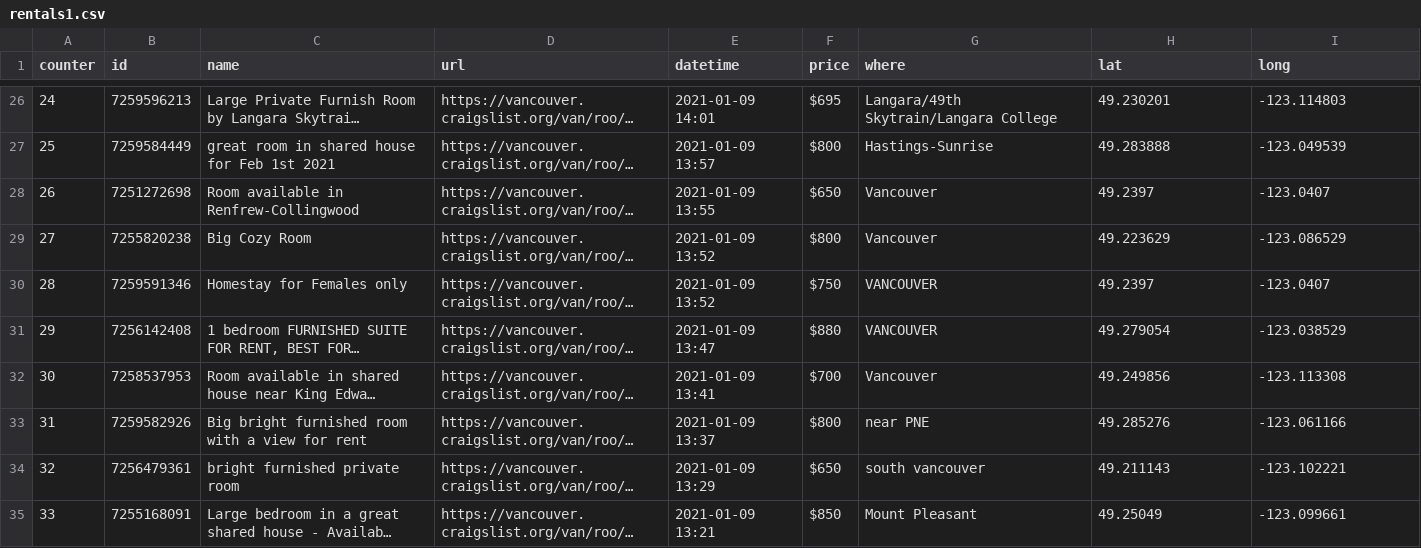
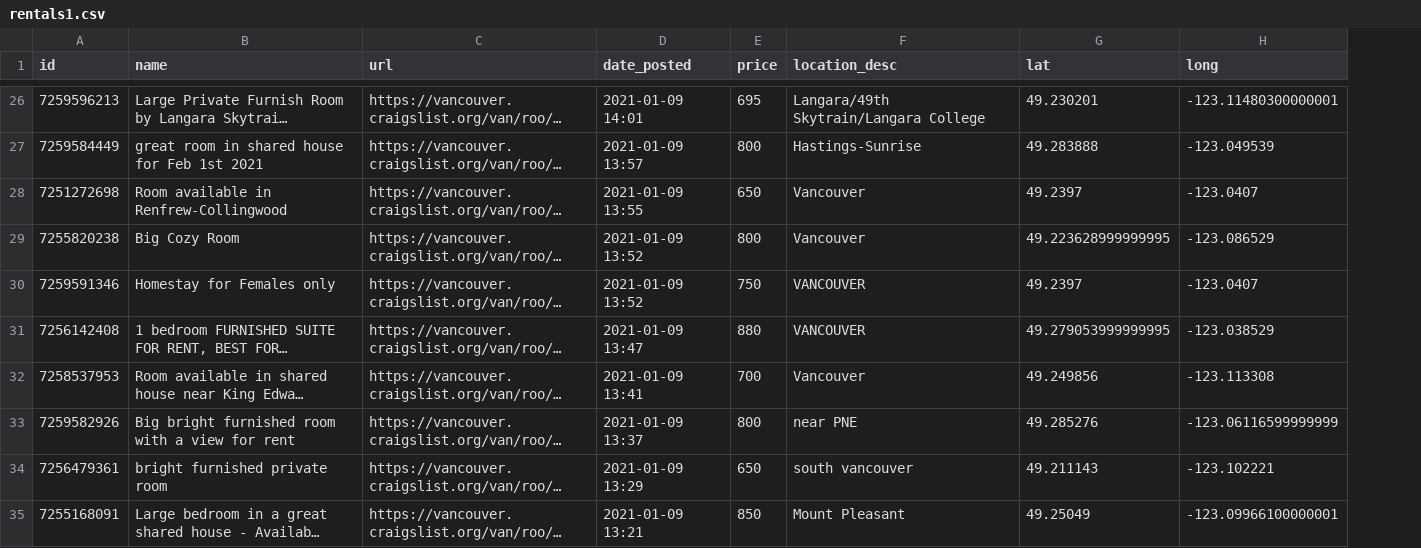
Before and after one commit to ksapru/nwHacks2021, a CSV file: server/datapull/rental/rentals1.csv, drawn as a sheet; only a part is shown, gaps mark what is left out; long unchanged cells end in …; removed rows and columns are numbered as before the commit, all else as after; the diff covers the shown part only; the diff names each change by its address in the sheet, - before the commit and + after, or states it on an @@ line.

```diff
--- a/server/datapull/rental/rentals1.csv
+++ b/server/datapull/rental/rentals1.csv
-column A (counter), rows 26-35: 24 | 25 | 26 | 27 | 28 | 29 | 30 | 31 | 32 | 33
-D1: datetime
+D1: date_posted
-F1: where
+F1: location_desc
-E26 (price): $695
+E26 (price): 695
-H26 (long): -123.114803
+H26 (long): -123.11480300000001
-E27 (price): $800
+E27 (price): 800
-E28 (price): $650
+E28 (price): 650
-E29 (price): $800
+E29 (price): 800
-G29 (lat): 49.223629
+G29 (lat): 49.223628999999995
-E30 (price): $750
+E30 (price): 750
-E31 (price): $880
+E31 (price): 880
-G31 (lat): 49.279054
+G31 (lat): 49.279053999999995
-E32 (price): $700
+E32 (price): 700
-E33 (price): $800
+E33 (price): 800
-H33 (long): -123.061166
+H33 (long): -123.06116599999999
-E34 (price): $650
+E34 (price): 650
-E35 (price): $850
+E35 (price): 850
-H35 (long): -123.099661
+H35 (long): -123.09966100000001
```
Also changed, not shown: 121 edited cells elsewhere in this file, server/datapull/restaurant/restaurants.csv, 9 other files.
